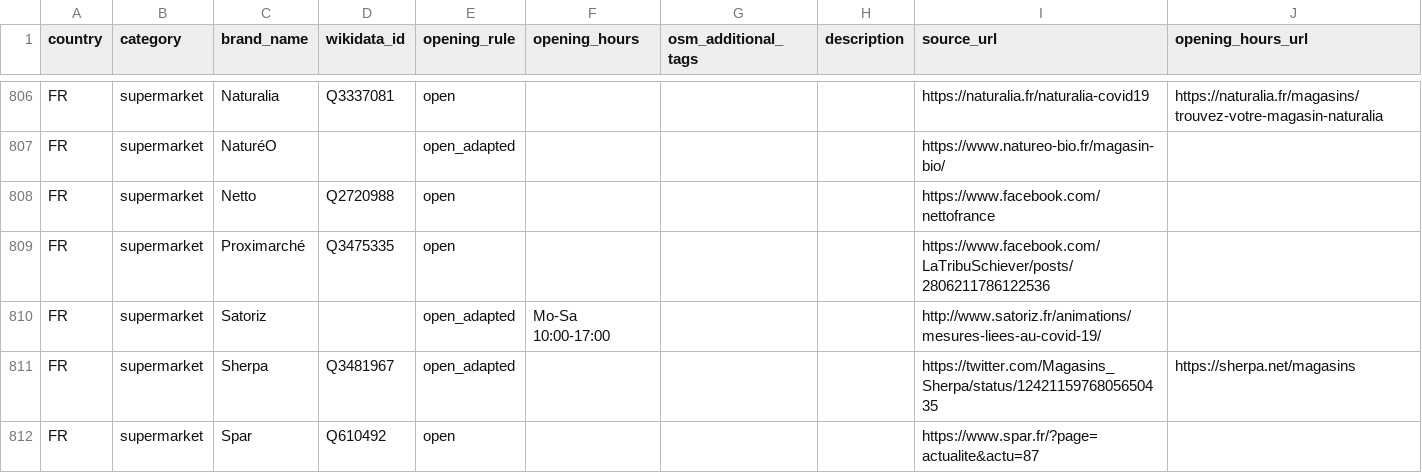
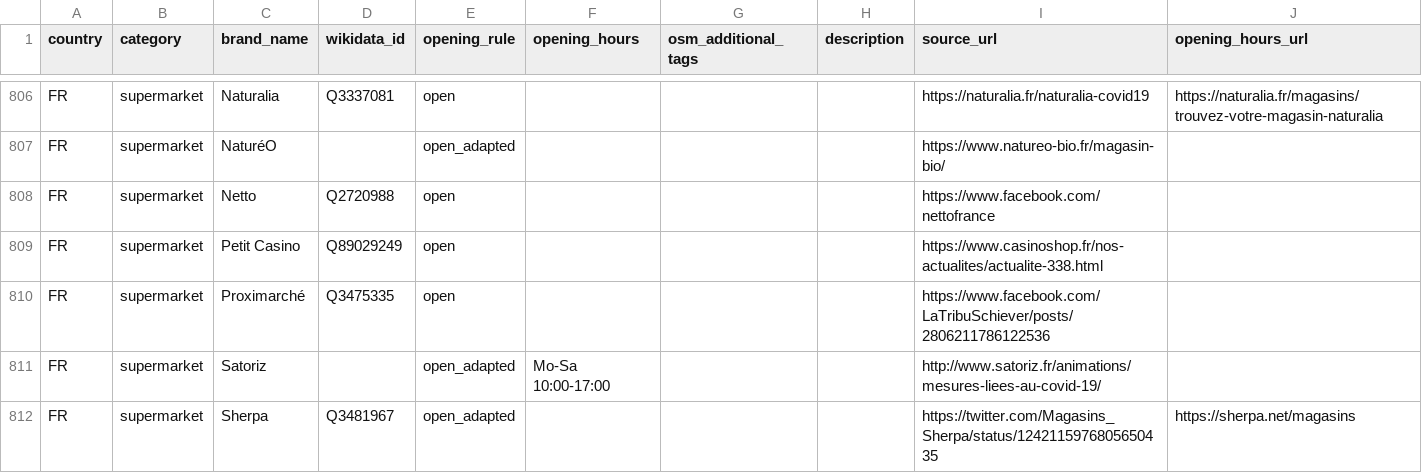
Before and after one commit to caresteouvert/Covid_enseignes, a CSV file: rules.csv, drawn as a sheet; only a part is shown, gaps mark what is left out; the shorter side is filled out with more unchanged rows; the diff names each change by its address in the sheet, - before the commit and + after, or states it on an @@ line.

Commit message:
[Brand] FR : Petit Casino

```diff
--- a/rules.csv
+++ b/rules.csv
+row 809: FR | supermarket | Petit Casino | Q89029249 | open |  |  |  | https://www.casinoshop.fr/nos-actualites/actualite-338.html
```
Also changed, not shown: regles.csv.
